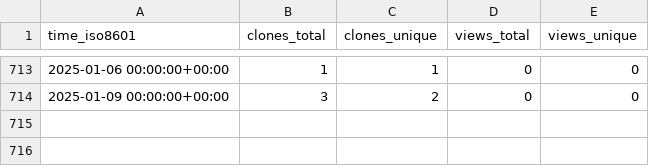
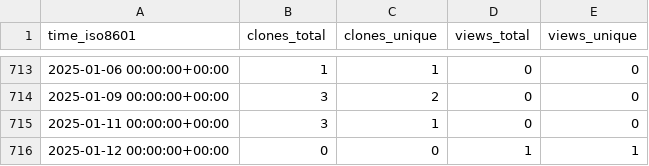
Before and after one commit to mrtj/cookiecutter-panorama, a CSV file: mrtj/cookiecutter-panorama/ghrs-data/views_clones_aggregate.csv, drawn as a sheet; only a part is shown, gaps mark what is left out.

```diff
--- a/mrtj/cookiecutter-panorama/ghrs-data/views_clones_aggregate.csv
+++ b/mrtj/cookiecutter-panorama/ghrs-data/views_clones_aggregate.csv
@@ -714 +714,3 @@ time_iso8601,clones_total,clones_unique,views_total,views_unique
 2025-01-09 00:00:00+00:00,3,2,0,0
+2025-01-11 00:00:00+00:00,3,1,0,0
+2025-01-12 00:00:00+00:00,0,0,1,1
```
Also changed, not shown: 1 other file.
